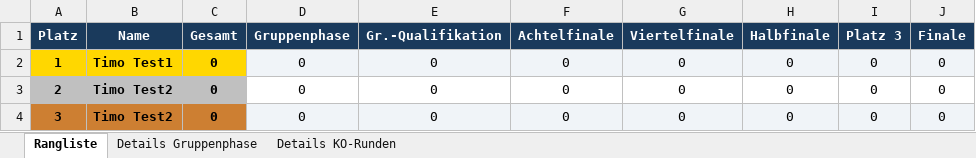
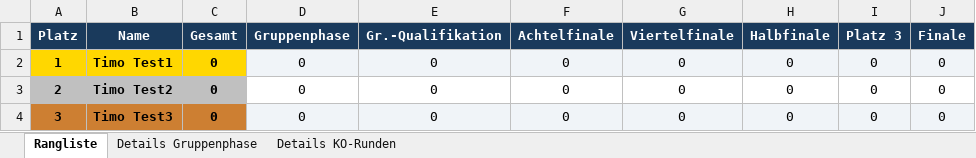
Before and after one commit to augo1337/wm2026-tippspiel, an Excel workbook: Rangliste.xlsx, sheet Rangliste, drawn as a sheet; only a part is shown; values as stored, in another font and other column widths than the file's, no borders; the diff names each change by its address in the sheet, - before the commit and + after, or states it on an @@ line.

Commit message:
Update: Tipps angepasst + Rangliste aktualisiert

```diff
--- a/Rangliste.xlsx (sheet Rangliste)
+++ b/Rangliste.xlsx (sheet Rangliste)
-B4 (Name): Timo Test2
+B4 (Name): Timo Test3
```
Also changed, not shown: sheet Details KO-Runden, sheet Details Gruppenphase, 2 other files.
